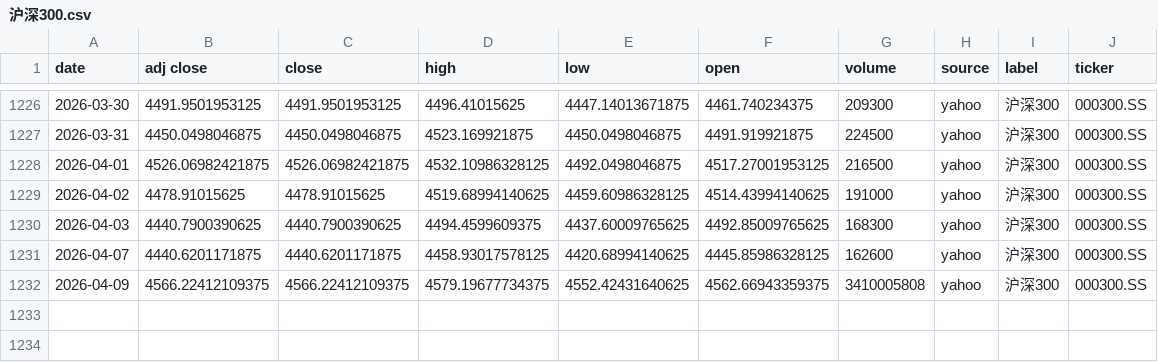
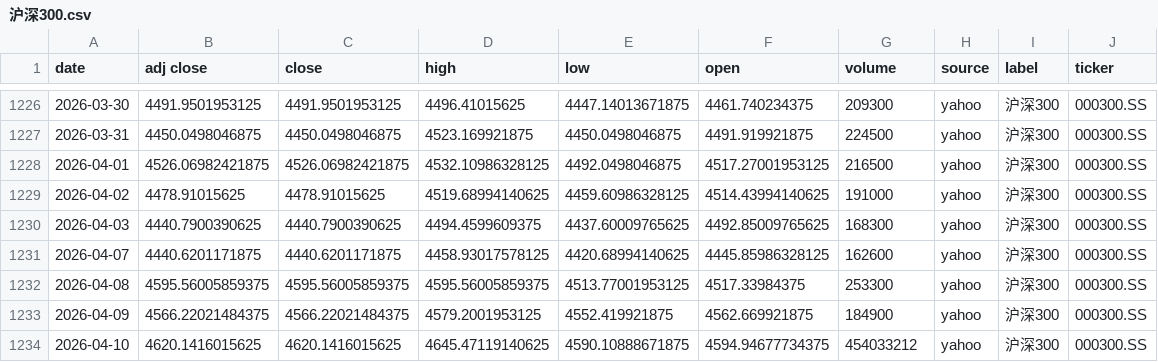
Before and after one commit to zid036116-ship-it/-10.16, a CSV file: docs/indices/沪深300.csv, drawn as a sheet; only a part is shown, gaps mark what is left out.

```diff
--- a/docs/indices/沪深300.csv
+++ b/docs/indices/沪深300.csv
@@ -1231,2 +1231,4 @@
 2026-04-07,4440.6201171875,4440.6201171875,4458.93017578125,4420.68994140625,4445.85986328125,162600,yahoo,沪深300,000300.SS
-2026-04-09,4566.22412109375,4566.22412109375,4579.19677734375,4552.42431640625,4562.66943359375,3410005808,yahoo,沪深300,000300.SS
+2026-04-08,4595.56005859375,4595.56005859375,4595.56005859375,4513.77001953125,4517.33984375,253300,yahoo,沪深300,000300.SS
+2026-04-09,4566.22021484375,4566.22021484375,4579.2001953125,4552.419921875,4562.669921875,184900,yahoo,沪深300,000300.SS
+2026-04-10,4620.1416015625,4620.1416015625,4645.47119140625,4590.10888671875,4594.94677734375,454033212,yahoo,沪深300,000300.SS
```
Also changed, not shown: docs/indices/上证指数.csv, docs/indices/创业板指.csv, 2 other files.
